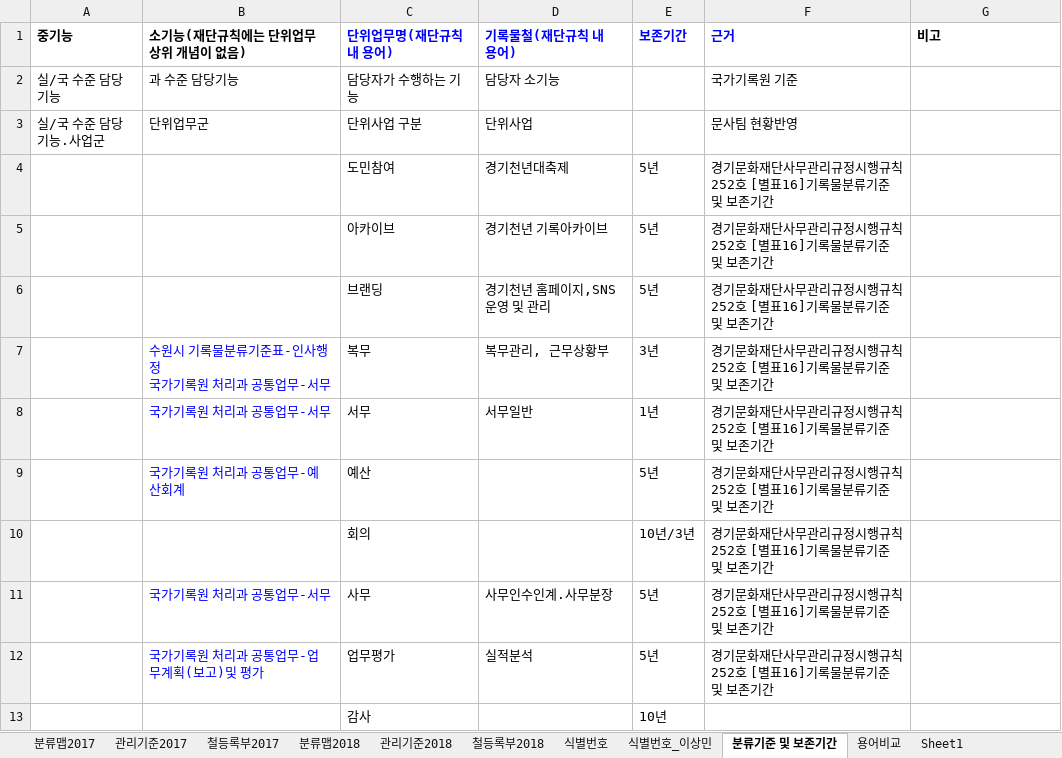
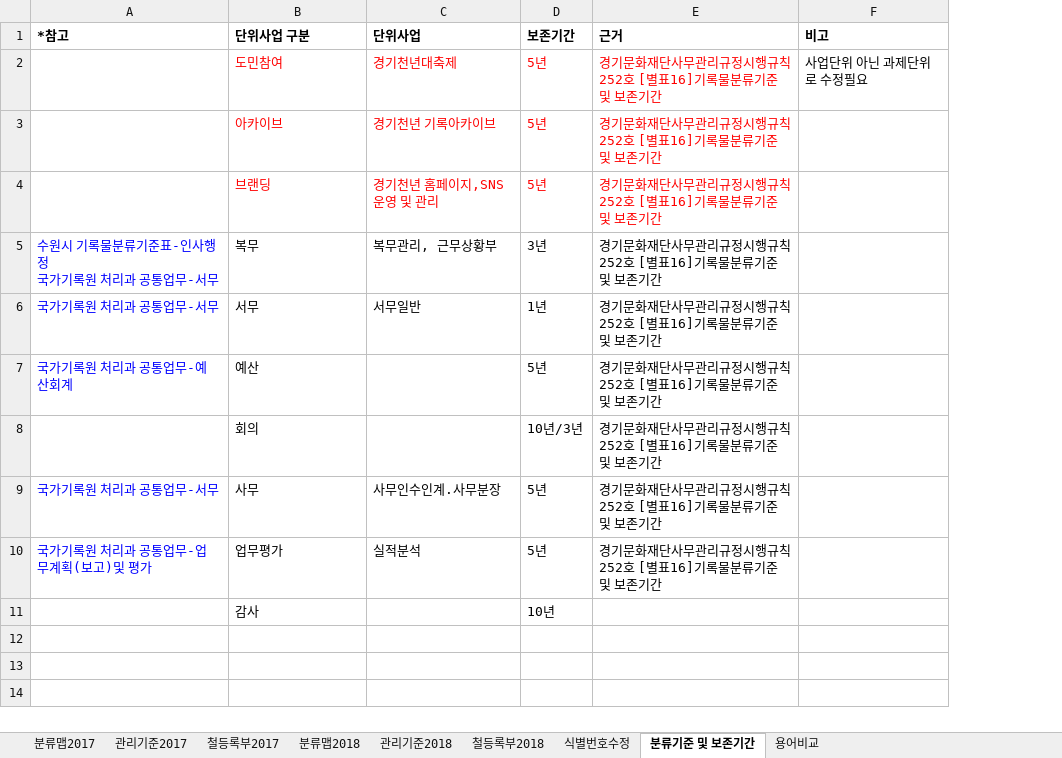
Before and after one commit to leeeeees/larchiveum, an Excel workbook: 기능별 분류맵(안).xlsx, sheet 분류기준 및 보존기간, drawn as a sheet; values as stored, in another font and other column widths than the file's, no borders; removed rows and columns are numbered as before the commit, all else as after; the diff names each change by its address in the sheet, - before the commit and + after, or states it on an @@ line.

```diff
--- a/기능별 분류맵(안).xlsx (sheet 분류기준 및 보존기간)
+++ b/기능별 분류맵(안).xlsx (sheet 분류기준 및 보존기간)
-sheet tab: 식별번호_이상민
+sheet tab: 식별번호수정
@@ sheet tab hidden: 식별번호 @@
-sheet tab: Sheet1
-column A (실/국 수준 담당 기능.사업군), empty
-row 1: 중기능 | 소기능(재단규칙에는 단위업무 상위 개념이 없음) | 단위업무명(재단규칙 내 용어) | 기록물철(재단규칙 내 용어) | 보존기간 | 근거 | 비고
-row 2: 실/국 수준 담당 기능 | 과 수준 담당기능 | 담당자가 수행하는 기능 | 담당자 소기능 |  | 국가기록원 기준
-A1: 단위업무군
+A1: *참고
-A1:C1 bold: off
+A1:C1 bold: on
-D1: (empty)
+D1: 보존기간
-E1: 문사팀 현황반영
+E1: 근거
-E1 bold: off
+E1 bold: on
-F1: (empty)
+F1: 비고
-B2:E4 text colour: black
+B2:E4 text colour: #FF0000
-F2 (비고): (empty)
+F2 (비고): 사업단위 아닌 과제단위로 수정필요
```
Also changed, not shown: sheet 관리기준2017, sheet 분류맵2017, sheet 용어비교, sheet 분류맵2018, sheet 식별번호수정, sheet 관리기준2018, ggma_Business Reference Model.xlsx, 1 other file.
